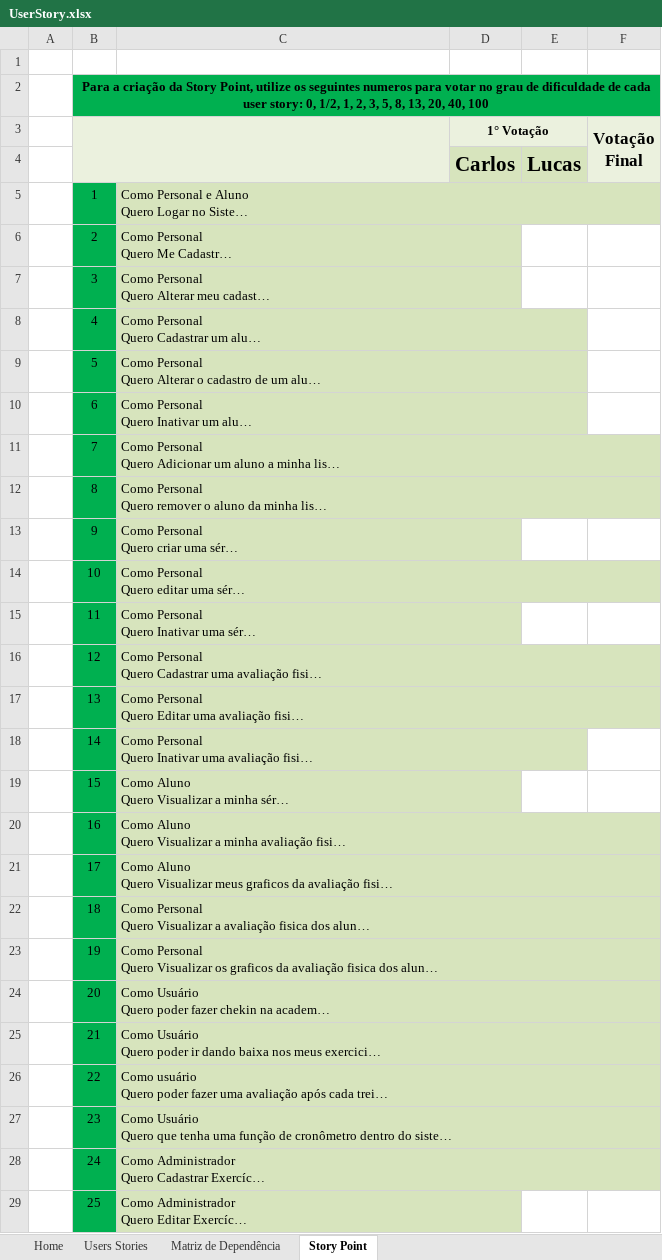
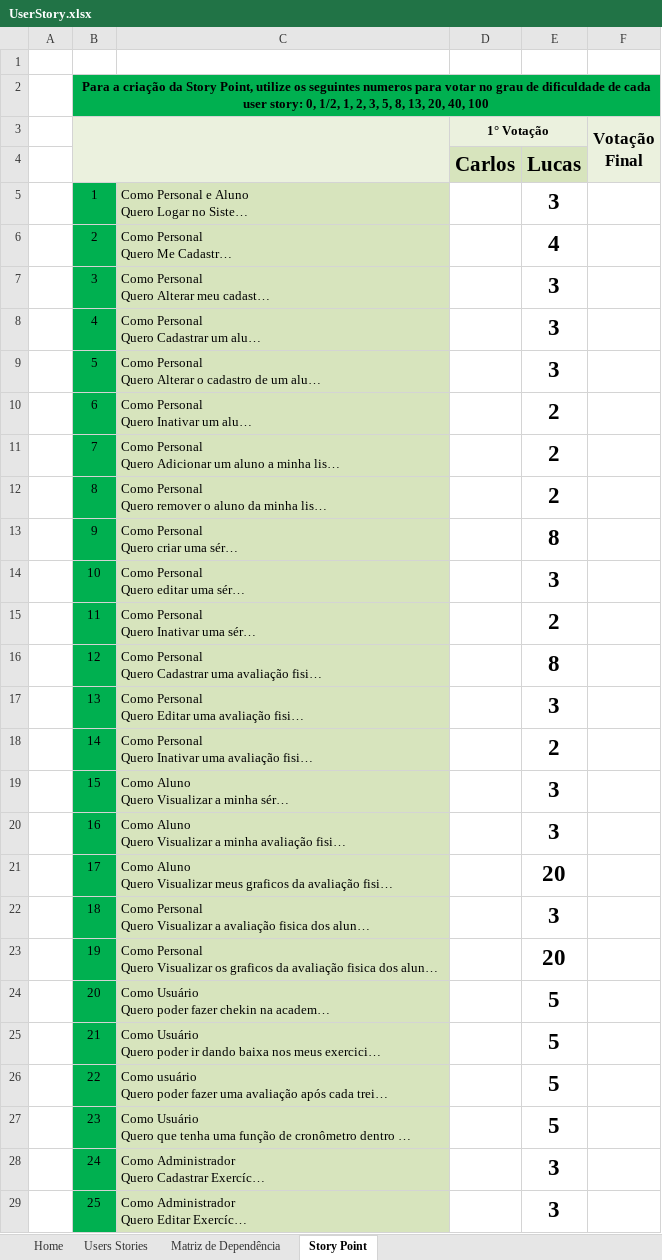
Before and after one commit to TrainerList/TrainerList, an Excel workbook: Documentação/User Story/UserStory.xlsx, sheet Story Point, drawn as a sheet; only a part is shown; long unchanged cells end in …; values as stored, in another font and other column widths than the file's, no borders; charts and pictures not drawn; the diff covers the shown part only; the diff names each change by its address in the sheet, - before the commit and + after, or states it on an @@ line.

Commit message:
store poker.

```diff
--- a/Documentação/User Story/UserStory.xlsx (sheet Story Point)
+++ b/Documentação/User Story/UserStory.xlsx (sheet Story Point)
-E5: (empty)
+E5: 3
-E6: (empty)
+E6: 4
-E7:E9: (empty)
+E7:E9: 3
-E10:E12: (empty)
+E10:E12: 2
-E13: (empty)
+E13: 8
-E14: (empty)
+E14: 3
-E15: (empty)
+E15: 2
-E16: (empty)
+E16: 8
-E17: (empty)
+E17: 3
-E18: (empty)
+E18: 2
-E19:E20: (empty)
+E19:E20: 3
-E21: (empty)
+E21: 20
-E22: (empty)
+E22: 3
-E23: (empty)
+E23: 20
-E24:E27: (empty)
+E24:E27: 5
-E28:E29: (empty)
+E28:E29: 3
```
Also changed, not shown: 1 edited cell elsewhere in this sheet.
